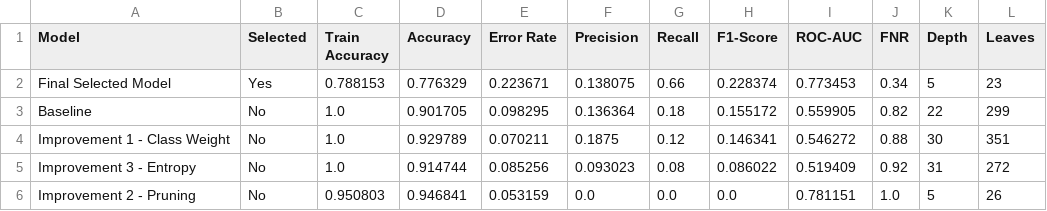
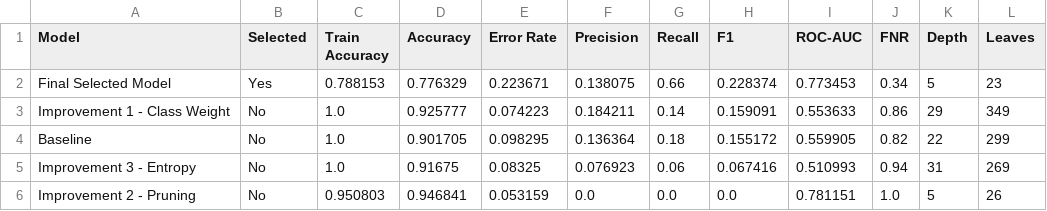
Before and after one commit to Hireophant/Decision-Tree-Stroke, a CSV file: results/metrics_summary.csv, drawn as a sheet.

```diff
--- a/results/metrics_summary.csv
+++ b/results/metrics_summary.csv
@@ -1,6 +1,6 @@
-Model,Selected,Train Accuracy,Accuracy,Error Rate,Precision,Recall,F1-Score,ROC-AUC,FNR,Depth,Leaves
+Model,Selected,Train Accuracy,Accuracy,Error Rate,Precision,Recall,F1,ROC-AUC,FNR,Depth,Leaves
 Final Selected Model,Yes,0.788153,0.776329,0.223671,0.138075,0.66,0.228374,0.773453,0.34,5,23
+Improvement 1 - Class Weight,No,1.0,0.925777,0.074223,0.184211,0.14,0.159091,0.553633,0.86,29,349
 Baseline,No,1.0,0.901705,0.098295,0.136364,0.18,0.155172,0.559905,0.82,22,299
-Improvement 1 - Class Weight,No,1.0,0.929789,0.070211,0.1875,0.12,0.146341,0.546272,0.88,30,351
-Improvement 3 - Entropy,No,1.0,0.914744,0.085256,0.093023,0.08,0.086022,0.519409,0.92,31,272
+Improvement 3 - Entropy,No,1.0,0.91675,0.08325,0.076923,0.06,0.067416,0.510993,0.94,31,269
 Improvement 2 - Pruning,No,0.950803,0.946841,0.053159,0.0,0.0,0.0,0.781151,1.0,5,26
```
Also changed, not shown: results/feature_importance.csv, 11 other files.
